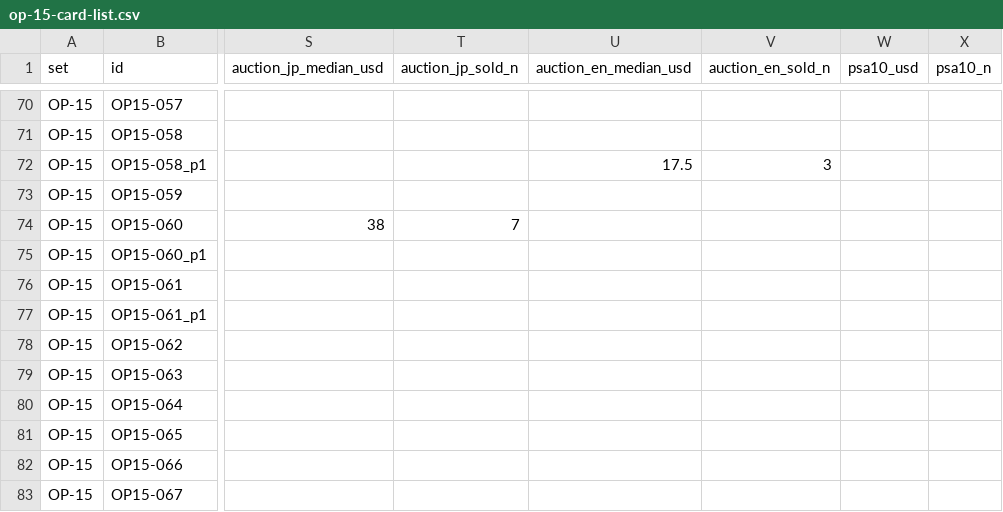
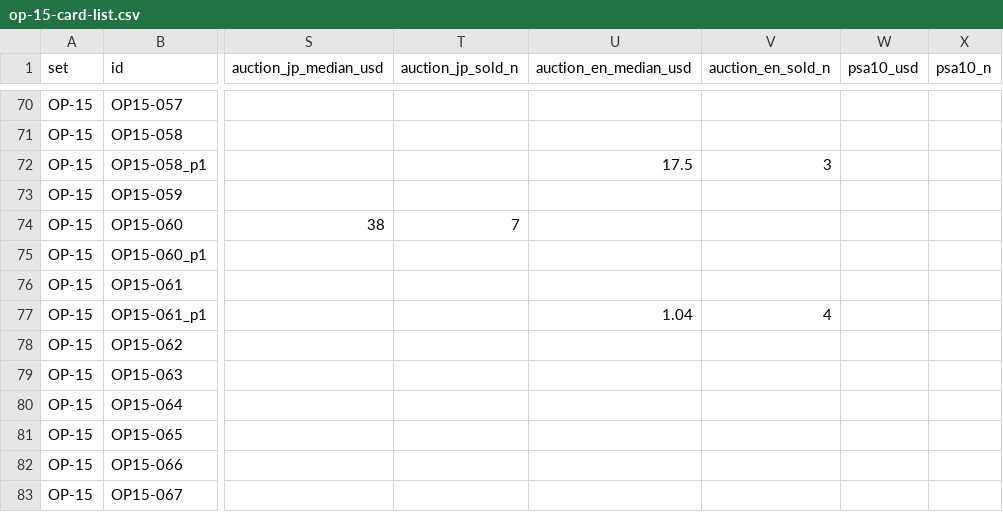
Before and after one commit to opboxindex/k-tcg-quant, a CSV file: sets/op-15-card-list.csv, drawn as a sheet; only a part is shown, gaps mark what is left out; the diff names each change by its address in the sheet, - before the commit and + after, or states it on an @@ line.

```diff
--- a/sets/op-15-card-list.csv
+++ b/sets/op-15-card-list.csv
-U77 (auction_en_median_usd): (empty)
+U77 (auction_en_median_usd): 1.04
-V77 (auction_en_sold_n): (empty)
+V77 (auction_en_sold_n): 4
```
Also changed, not shown: sets/op-14-card-list.csv, sets/op-17-card-list.csv, 21 other files.
